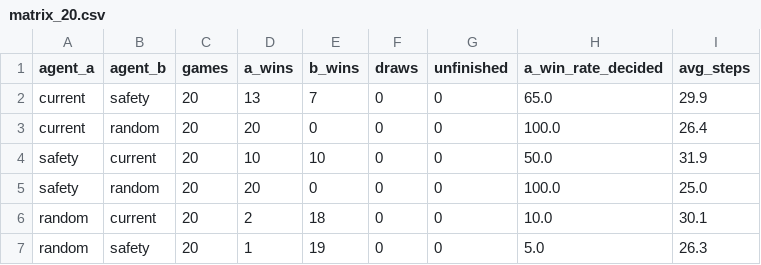
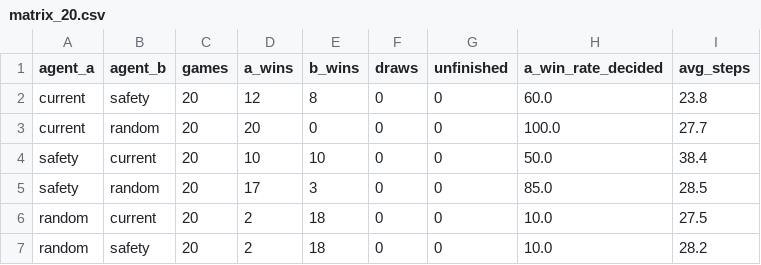
Before and after one commit to TomBombadyl/kaggle_pokemon, a CSV file: report/eval/matrix_20.csv, drawn as a sheet.

```diff
--- a/report/eval/matrix_20.csv
+++ b/report/eval/matrix_20.csv
@@ -1,7 +1,7 @@
 agent_a,agent_b,games,a_wins,b_wins,draws,unfinished,a_win_rate_decided,avg_steps
-current,safety,20,13,7,0,0,65.0,29.9
-current,random,20,20,0,0,0,100.0,26.4
-safety,current,20,10,10,0,0,50.0,31.9
-safety,random,20,20,0,0,0,100.0,25.0
-random,current,20,2,18,0,0,10.0,30.1
-random,safety,20,1,19,0,0,5.0,26.3
+current,safety,20,12,8,0,0,60.0,23.8
+current,random,20,20,0,0,0,100.0,27.7
+safety,current,20,10,10,0,0,50.0,38.4
+safety,random,20,17,3,0,0,85.0,28.5
+random,current,20,2,18,0,0,10.0,27.5
+random,safety,20,2,18,0,0,10.0,28.2
```
Also changed, not shown: 7 other files.
